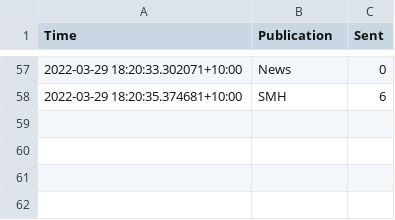
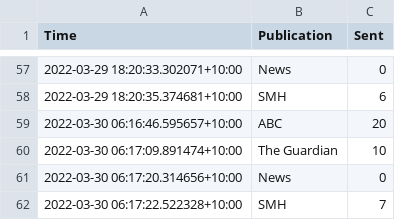
Before and after one commit to joshnicholas/oz-news, a CSV file: data/scrape_log.csv, drawn as a sheet; only a part is shown, gaps mark what is left out.

Commit message:
Latest data: Tue Mar 29 20:17:30 UTC 2022

```diff
--- a/data/scrape_log.csv
+++ b/data/scrape_log.csv
@@ -58 +58,5 @@ Time,Publication,Sent
 2022-03-29 18:20:35.374681+10:00,SMH,6
+2022-03-30 06:16:46.595657+10:00,ABC,20
+2022-03-30 06:17:09.891474+10:00,The Guardian,10
+2022-03-30 06:17:20.314656+10:00,News,0
+2022-03-30 06:17:22.522328+10:00,SMH,7
```
Also changed, not shown: 1 other file.
